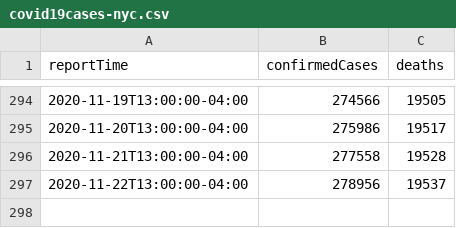
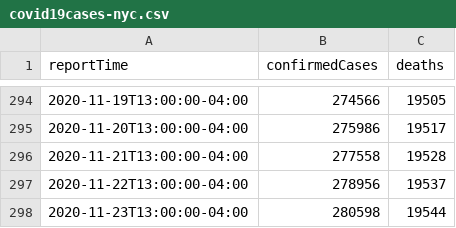
Before and after one commit to trevf/covid19cases-nyc, a CSV file: data/covid19cases-nyc.csv, drawn as a sheet; only a part is shown, gaps mark what is left out.

Commit message:
Add new data from Monday, November 23

```diff
--- a/data/covid19cases-nyc.csv
+++ b/data/covid19cases-nyc.csv
@@ -297 +297,2 @@ reportTime,confirmedCases,deaths
 2020-11-22T13:00:00-04:00,278956,19537
+2020-11-23T13:00:00-04:00,280598,19544
```
